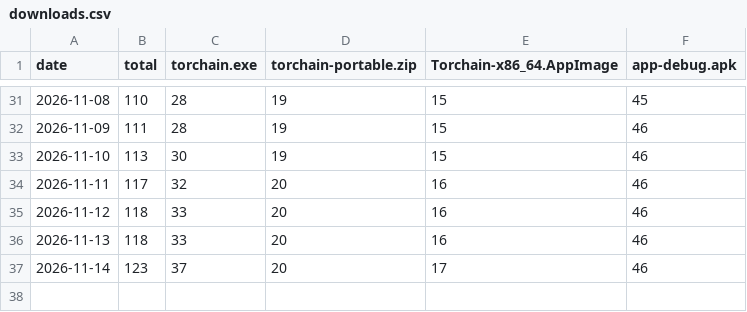
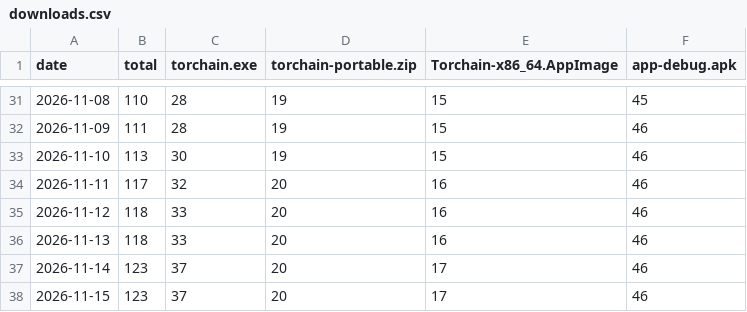
Before and after one commit to ctx0an/torchain-v6, a CSV file: stats/downloads.csv, drawn as a sheet; only a part is shown, gaps mark what is left out; the diff names each change by its address in the sheet, - before the commit and + after, or states it on an @@ line.

Commit message:
chore(stats): update release download history and chart [skip ci]

```diff
--- a/stats/downloads.csv
+++ b/stats/downloads.csv
+row 38: 2026-11-15 | 123 | 37 | 20 | 17 | 46
```
Also changed, not shown: 1 other file.
